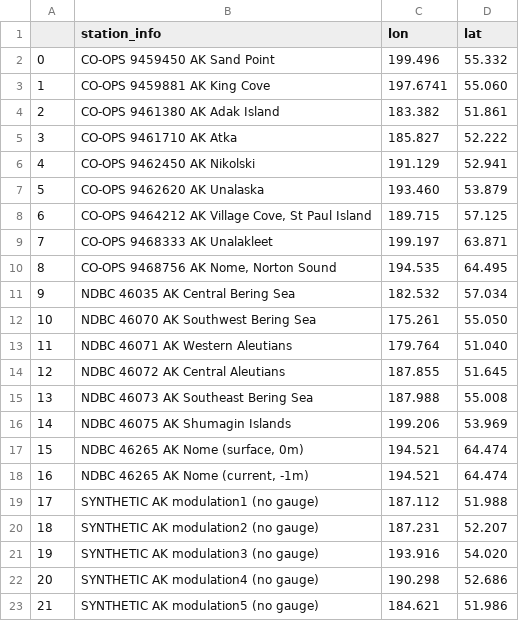
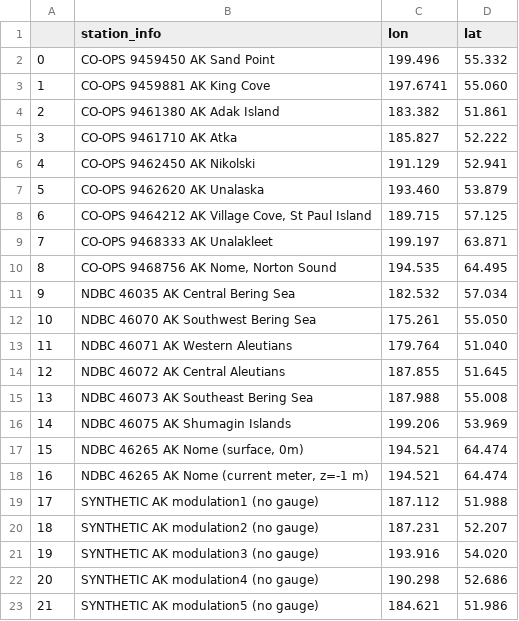
Before and after one commit to mansurjisan/nos-workflow, a CSV file: fix/stofs_3d_ak_ufs/stofs_3d_ak_staout_nc.csv, drawn as a sheet.

Commit message:
points_cwl: pin the full AK station order, silence the false datum warning, depth-neutral 3D names
The AK station-order test only checked rows[0]/rows[-1], letting any
permutation of the 20 middle rows through; now the full 22-row sequence is
pinned. The no-.nco WARNING in post.py fired unconditionally, wrongly
claiming AK's metadata labels elevations with a datum when it deliberately
does not; the message is now conditioned on the elev entry's long_name/
standard_name actually naming NAVD/MSL, with a plain INFO otherwise (ATL's
warning still fires, covered by a new caplog case). staout_5-8 carried
sea_surface_* CF names even though station.in row 17 (NDBC 46265 Nome) is a
-1 m current meter, not a surface sample; those four variables now use
depth-neutral CF names/wording, and that row's CSV station_info is
annotated to record its sampling depth.

```diff
--- a/fix/stofs_3d_ak_ufs/stofs_3d_ak_staout_nc.csv
+++ b/fix/stofs_3d_ak_ufs/stofs_3d_ak_staout_nc.csv
@@ -17,3 +17,3 @@
 15;NDBC 46265 AK Nome (surface, 0m);194.521;64.474
-16;NDBC 46265 AK Nome (current, -1m);194.521;64.474
+16;NDBC 46265 AK Nome (current meter, z=-1 m);194.521;64.474
 17;SYNTHETIC AK modulation1 (no gauge);187.112;51.988
```
Also changed, not shown: 3 other files.
